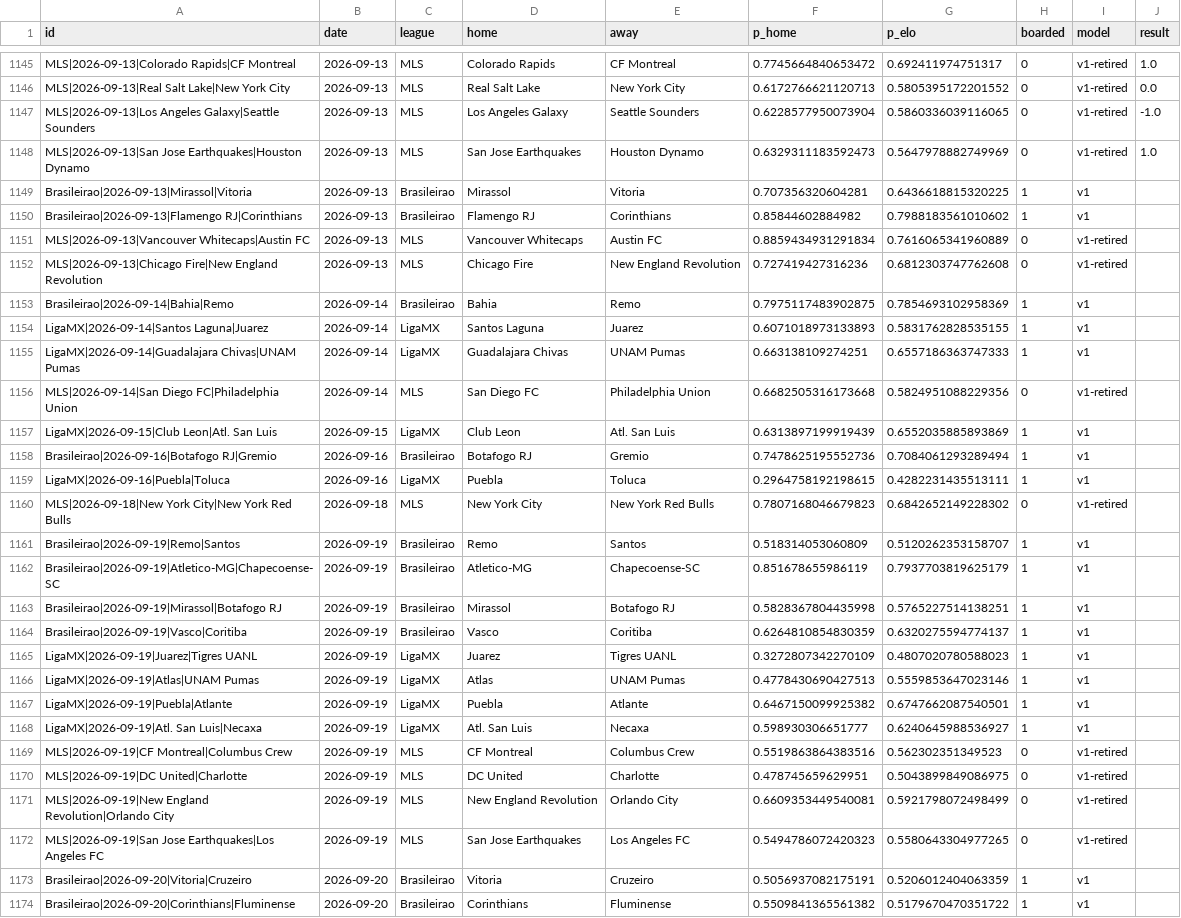
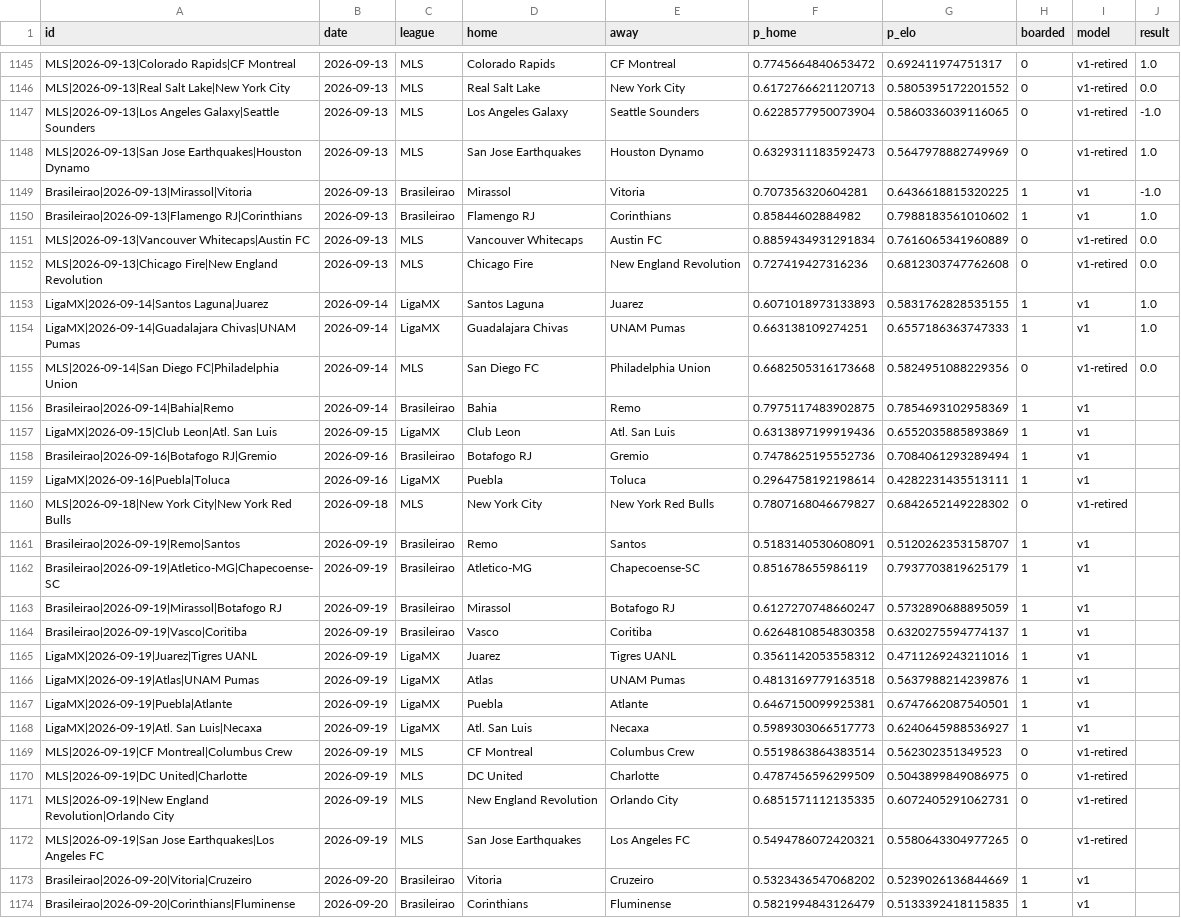
Before and after one commit to azcal/forecasting-lab, a CSV file: data/soccer_americas.csv, drawn as a sheet; only a part is shown, gaps mark what is left out; removed rows and columns are numbered as before the commit, all else as after; the diff covers the shown part only; the diff names each change by its address in the sheet, - before the commit and + after, or states it on an @@ line.

```diff
--- a/data/soccer_americas.csv
+++ b/data/soccer_americas.csv
-J1149 (result): (empty)
+J1149 (result): -1.0
-J1150 (result): (empty)
+J1150 (result): 1.0
-J1151:J1152 (result): (empty)
+J1151:J1152 (result): 0.0
+row 1153: LigaMX|2026-09-14|Santos Laguna|Juarez | 2026-09-14 | LigaMX | Santos Laguna | Juarez | 0.6071018973133893 | 0.5831762828535155 | 1 | v1 | 1.0
+row 1154: LigaMX|2026-09-14|Guadalajara Chivas|UNAM Pumas | 2026-09-14 | LigaMX | Guadalajara Chivas | UNAM Pumas | 0.663138109274251 | 0.6557186363747333 | 1 | v1 | 1.0
+row 1155: MLS|2026-09-14|San Diego FC|Philadelphia Union | 2026-09-14 | MLS | San Diego FC | Philadelphia Union | 0.6682505316173668 | 0.5824951088229356 | 0 | v1-retired | 0.0
-row 1154: LigaMX|2026-09-14|Santos Laguna|Juarez | 2026-09-14 | LigaMX | Santos Laguna | Juarez | 0.6071018973133893 | 0.5831762828535155 | 1 | v1
-row 1155: LigaMX|2026-09-14|Guadalajara Chivas|UNAM Pumas | 2026-09-14 | LigaMX | Guadalajara Chivas | UNAM Pumas | 0.663138109274251 | 0.6557186363747333 | 1 | v1
-row 1156: MLS|2026-09-14|San Diego FC|Philadelphia Union | 2026-09-14 | MLS | San Diego FC | Philadelphia Union | 0.6682505316173668 | 0.5824951088229356 | 0 | v1-retired
-F1157 (p_home): 0.6313897199919439
+F1157 (p_home): 0.6313897199919436
-F1159 (p_home): 0.2964758192198615
+F1159 (p_home): 0.2964758192198614
-F1160 (p_home): 0.7807168046679823
+F1160 (p_home): 0.7807168046679827
-F1161 (p_home): 0.518314053060809
+F1161 (p_home): 0.5183140530608091
-F1163 (p_home): 0.5828367804435998
+F1163 (p_home): 0.6127270748660247
-G1163 (p_elo): 0.5765227514138251
+G1163 (p_elo): 0.5732890688895059
-F1164 (p_home): 0.6264810854830359
+F1164 (p_home): 0.6264810854830358
-F1165 (p_home): 0.3272807342270109
+F1165 (p_home): 0.3561142053558312
-G1165 (p_elo): 0.4807020780588023
+G1165 (p_elo): 0.4711269243211016
-F1166 (p_home): 0.4778430690427513
+F1166 (p_home): 0.4813169779163518
-G1166 (p_elo): 0.5559853647023146
+G1166 (p_elo): 0.5637988214239876
-F1167 (p_home): 0.6467150099925382
+F1167 (p_home): 0.6467150099925381
-F1168 (p_home): 0.598930306651777
+F1168 (p_home): 0.5989303066517773
-F1169 (p_home): 0.5519863864383516
+F1169 (p_home): 0.5519863864383514
-F1170 (p_home): 0.478745659629951
+F1170 (p_home): 0.4787456596299509
-F1171 (p_home): 0.6609353449540081
+F1171 (p_home): 0.6851571112135335
-G1171 (p_elo): 0.5921798072498499
+G1171 (p_elo): 0.6072405291062731
-F1172 (p_home): 0.5494786072420323
+F1172 (p_home): 0.5494786072420321
-F1173 (p_home): 0.5056937082175191
+F1173 (p_home): 0.5323436547068202
-G1173 (p_elo): 0.5206012404063359
+G1173 (p_elo): 0.5239026136844669
-F1174 (p_home): 0.5509841365561382
+F1174 (p_home): 0.5821994843126479
-G1174 (p_elo): 0.5179670470351722
+G1174 (p_elo): 0.5133392418115835
```
Also changed, not shown: 19 edited cells elsewhere in this file, data/mma.csv, data/ncaaf.csv, 3 other files.
